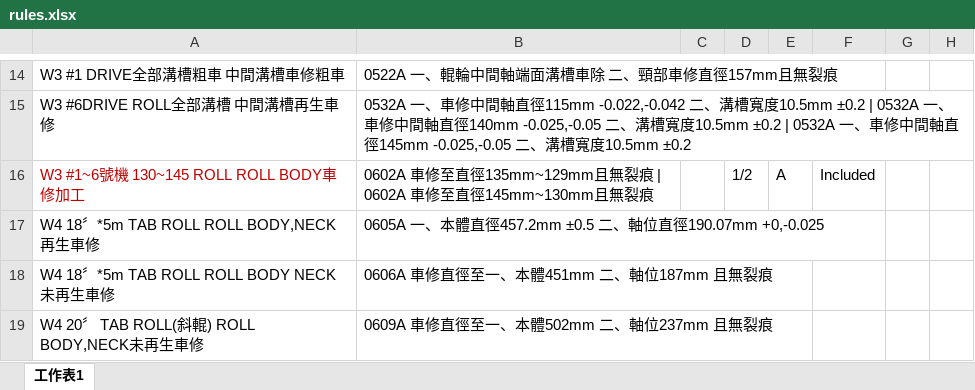
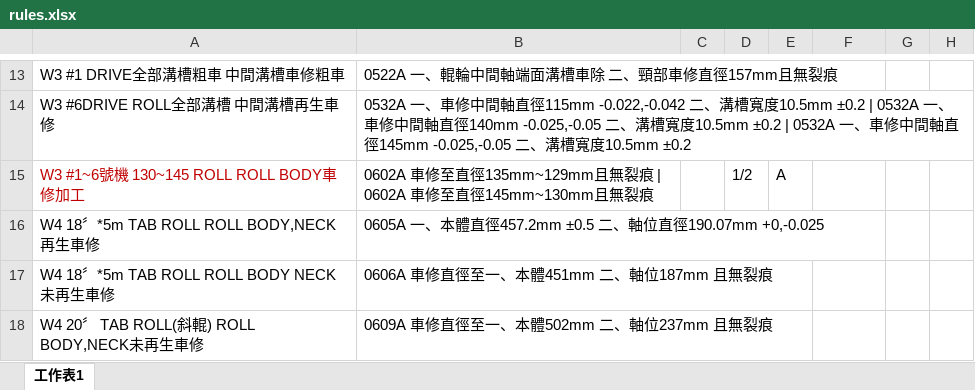
Before and after one commit to chiao0306/roll-check-app-v4, an Excel workbook: rules.xlsx, sheet 工作表1, drawn as a sheet; only a part is shown, gaps mark what is left out; values as stored, in another font and other column widths than the file's, no borders; addresses are those after the commit; the diff covers the shown part only; the diff names each change by its address in the sheet, - before the commit and + after, or states it on an @@ line.

```diff
--- a/rules.xlsx (sheet 工作表1)
+++ b/rules.xlsx (sheet 工作表1)
-F15: Included
+F15: (empty)
```
Also changed, not shown: 3 removed rows and 16 edited cells elsewhere in this sheet.
